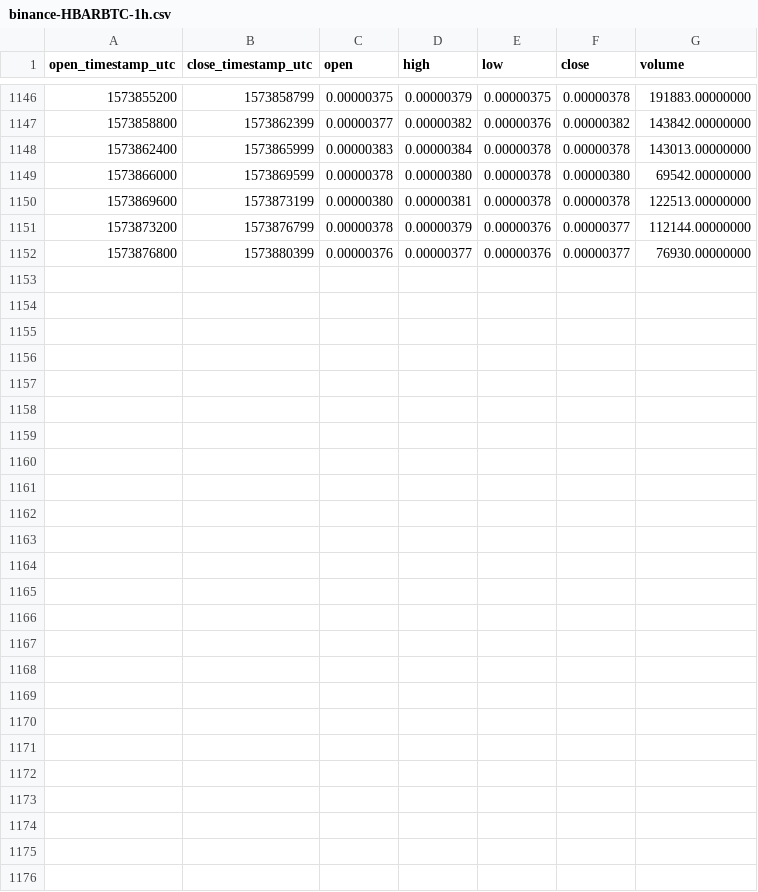
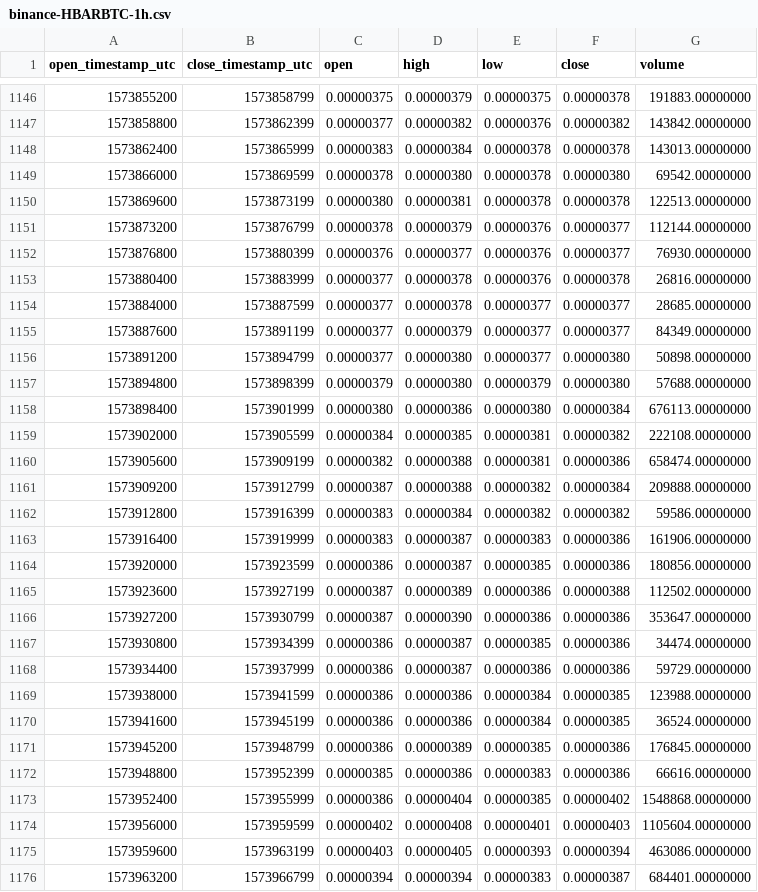
Before and after one commit to cryptobigbro/binance-HBARBTC, a CSV file: binance-HBARBTC-1h.csv, drawn as a sheet; only a part is shown, gaps mark what is left out.

Commit message:
Update OHLCV data.

```diff
--- a/binance-HBARBTC-1h.csv
+++ b/binance-HBARBTC-1h.csv
@@ -1152 +1152,25 @@ open_timestamp_utc,close_timestamp_utc,open,high,low,close,volume
 1573876800,1573880399,0.00000376,0.00000377,0.00000376,0.00000377,76930.00000000
+1573880400,1573883999,0.00000377,0.00000378,0.00000376,0.00000378,26816.00000000
+1573884000,1573887599,0.00000377,0.00000378,0.00000377,0.00000377,28685.00000000
+1573887600,1573891199,0.00000377,0.00000379,0.00000377,0.00000377,84349.00000000
+1573891200,1573894799,0.00000377,0.00000380,0.00000377,0.00000380,50898.00000000
+1573894800,1573898399,0.00000379,0.00000380,0.00000379,0.00000380,57688.00000000
+1573898400,1573901999,0.00000380,0.00000386,0.00000380,0.00000384,676113.00000000
+1573902000,1573905599,0.00000384,0.00000385,0.00000381,0.00000382,222108.00000000
+1573905600,1573909199,0.00000382,0.00000388,0.00000381,0.00000386,658474.00000000
+1573909200,1573912799,0.00000387,0.00000388,0.00000382,0.00000384,209888.00000000
+1573912800,1573916399,0.00000383,0.00000384,0.00000382,0.00000382,59586.00000000
+1573916400,1573919999,0.00000383,0.00000387,0.00000383,0.00000386,161906.00000000
+1573920000,1573923599,0.00000386,0.00000387,0.00000385,0.00000386,180856.00000000
+1573923600,1573927199,0.00000387,0.00000389,0.00000386,0.00000388,112502.00000000
+1573927200,1573930799,0.00000387,0.00000390,0.00000386,0.00000386,353647.00000000
+1573930800,1573934399,0.00000386,0.00000387,0.00000385,0.00000386,34474.00000000
+1573934400,1573937999,0.00000386,0.00000387,0.00000386,0.00000386,59729.00000000
+1573938000,1573941599,0.00000386,0.00000386,0.00000384,0.00000385,123988.00000000
+1573941600,1573945199,0.00000386,0.00000386,0.00000384,0.00000385,36524.00000000
+1573945200,1573948799,0.00000386,0.00000389,0.00000385,0.00000386,176845.00000000
+1573948800,1573952399,0.00000385,0.00000386,0.00000383,0.00000386,66616.00000000
+1573952400,1573955999,0.00000386,0.00000404,0.00000385,0.00000402,1548868.00000000
+1573956000,1573959599,0.00000402,0.00000408,0.00000401,0.00000403,1105604.00000000
+1573959600,1573963199,0.00000403,0.00000405,0.00000393,0.00000394,463086.00000000
+1573963200,1573966799,0.00000394,0.00000394,0.00000383,0.00000387,684401.00000000
```
Also changed, not shown: binance-HBARBTC-1d.csv.
